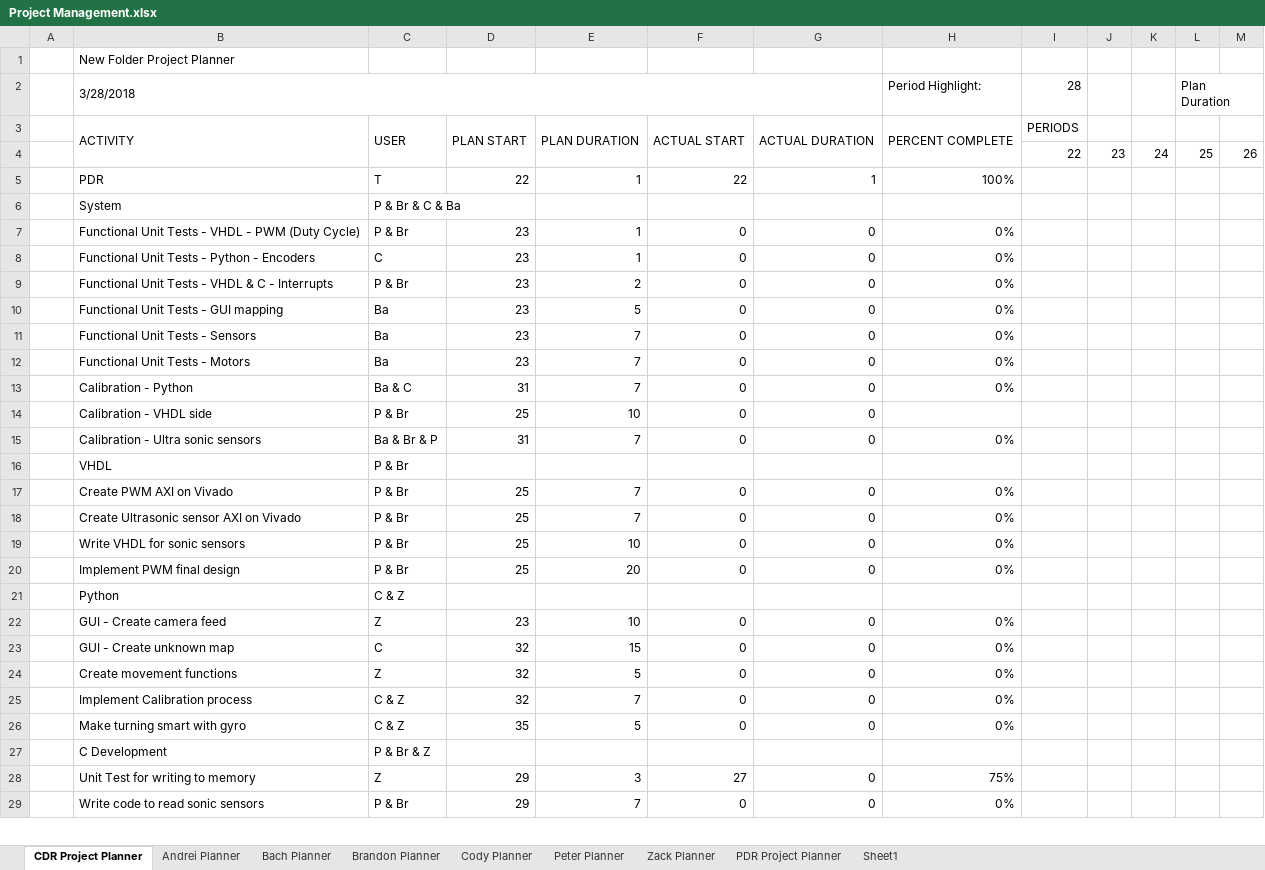
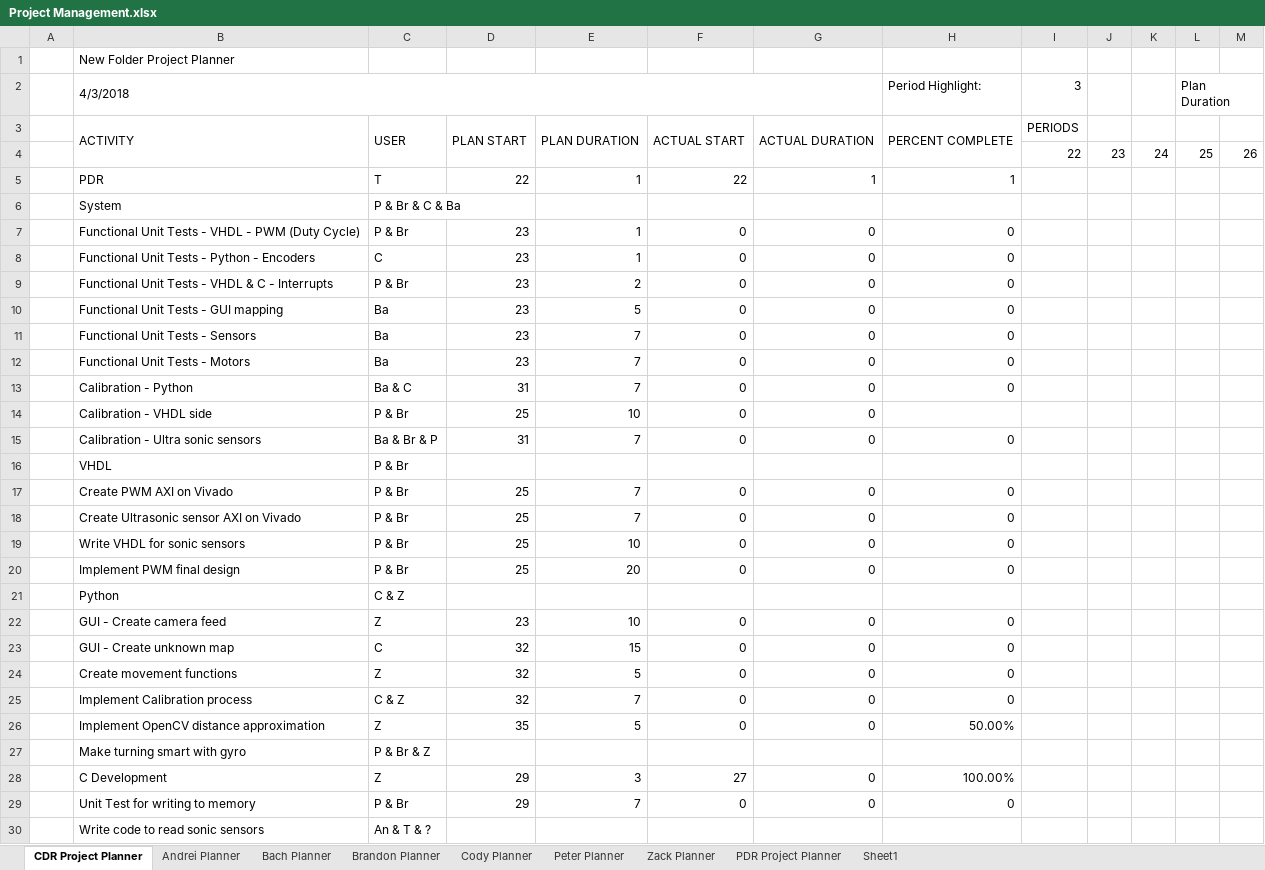
Before and after one commit to zweed4u/Embedded-Systems-Design-II, an Excel workbook: team_folder/newFolder/Project Management/Project Management.xlsx, sheet CDR Project Planner, drawn as a sheet; only a part is shown; values as stored, in another font and other column widths than the file's, no cell formats; conditional formats not drawn; addresses are those after the commit; rows hold the shown columns only; the diff covers the shown part only; the diff names each change by its address in the sheet, - before the commit and + after, or states it on an @@ line.

```diff
--- a/team_folder/newFolder/Project Management/Project Management.xlsx (sheet CDR Project Planner)
+++ b/team_folder/newFolder/Project Management/Project Management.xlsx (sheet CDR Project Planner)
-B2: 3/28/2018
+B2: 4/3/2018
-I2: 28
+I2: 3
-H5 (Period Highlight:): 100%
+H5 (Period Highlight:): 1
-H7:H13 (Period Highlight:): 0%
+H7:H13 (Period Highlight:): 0
-H15 (Period Highlight:): 0%
+H15 (Period Highlight:): 0
-H17:H20 (Period Highlight:): 0%
+H17:H20 (Period Highlight:): 0
-H22:H25 (Period Highlight:): 0%
+H22:H25 (Period Highlight:): 0
+row 26:  | Implement OpenCV distance approximation | Z | 35 | 5 | 0 | 0 | 50.00%
-C27: C & Z
+C27: P & Br & Z
-D27: 35
+D27: (empty)
-E27: 5
+E27: (empty)
-F27: 0
+F27: (empty)
-G27: 0
+G27: (empty)
-H27 (Period Highlight:): 0%
+H27 (Period Highlight:): (empty)
-C28: P & Br & Z
+C28: Z
-D28: (empty)
+D28: 29
-E28: (empty)
+E28: 3
-F28: (empty)
+F28: 27
-G28: (empty)
+G28: 0
-H28 (Period Highlight:): (empty)
+H28 (Period Highlight:): 100.00%
-C29: Z
+C29: P & Br
-E29: 3
+E29: 7
-F29: 27
+F29: 0
-H29 (Period Highlight:): 75%
+H29 (Period Highlight:): 0
-C30: P & Br
+C30: An & T & ?
-D30: 29
+D30: (empty)
-E30: 7
+E30: (empty)
-F30: 0
+F30: (empty)
-G30: 0
+G30: (empty)
-H30 (Period Highlight:): 0%
+H30 (Period Highlight:): (empty)
```
Also changed, not shown: 42 edited cells elsewhere in this sheet, sheet PDR Project Planner, sheet Cody Planner, sheet Zack Planner, sheet Peter Planner, sheet Brandon Planner, sheet Andrei Planner, 1 more sheet, cell formats, formulas that keep their value, team_folder/newFolder/Project Management/New Folder Dashboard.xlsm, 5 other files.
